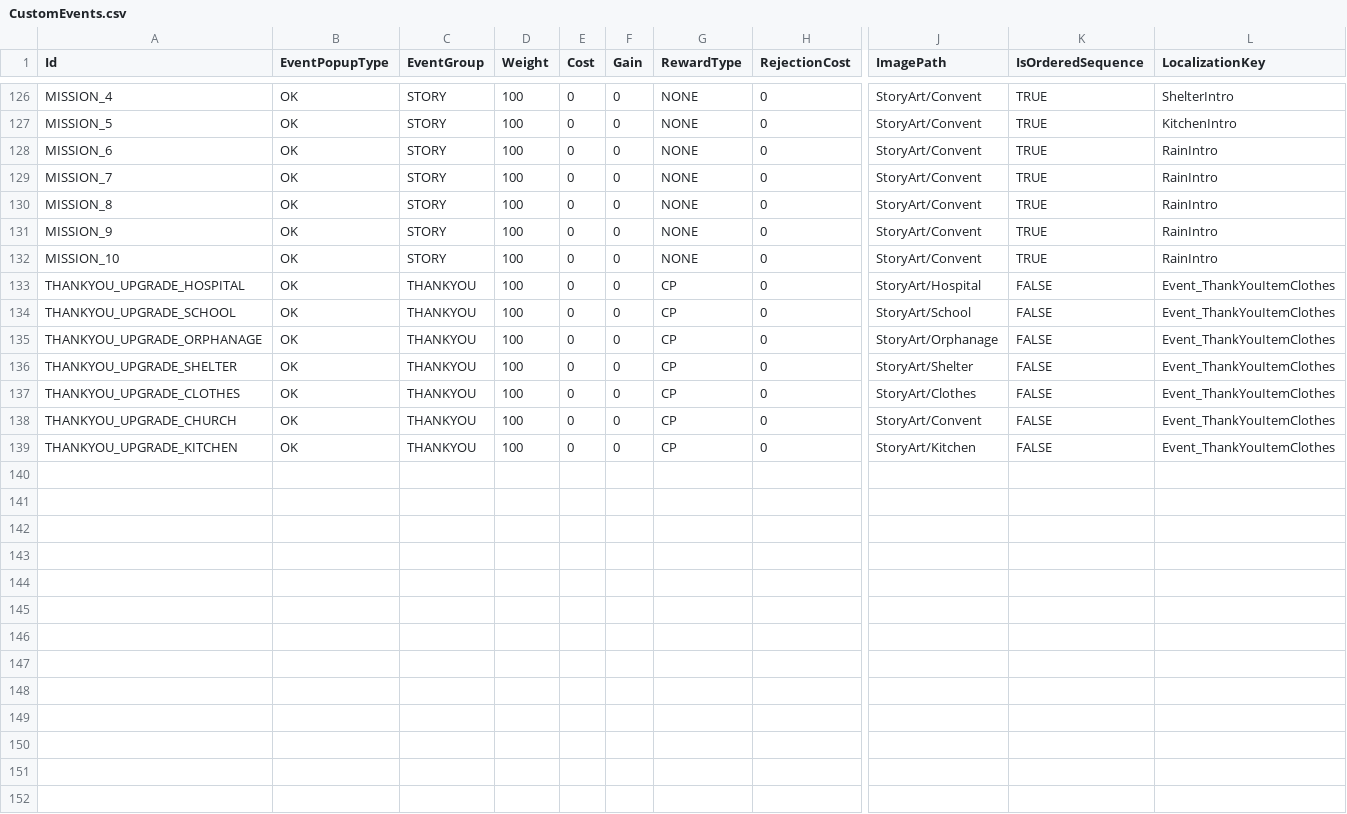
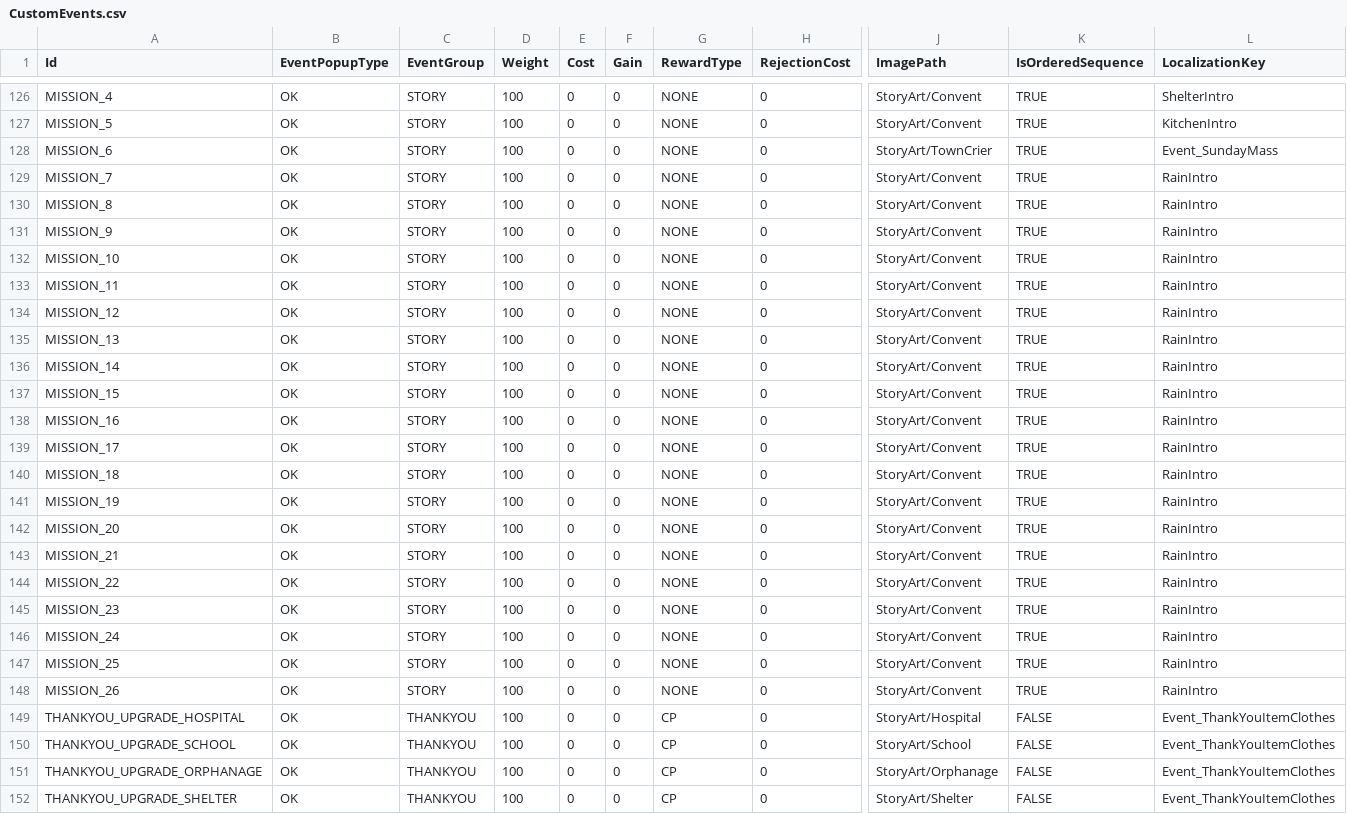
Before and after one commit to baddestguy/SainthoodStories, a CSV file: Assets/Resources/GameData/CustomEvents.csv, drawn as a sheet; only a part is shown, gaps mark what is left out; the shorter side is filled out with more unchanged rows; rows hold the shown columns only; the diff names each change by its address in the sheet, - before the commit and + after, or states it on an @@ line.

Commit message:
Mass mission and other fixes. First build

```diff
--- a/Assets/Resources/GameData/CustomEvents.csv
+++ b/Assets/Resources/GameData/CustomEvents.csv
-J128 (ImagePath): StoryArt/Convent
+J128 (ImagePath): StoryArt/TownCrier
-L128 (LocalizationKey): RainIntro
+L128 (LocalizationKey): Event_SundayMass
+row 133: MISSION_11 | OK | STORY | 100 | 0 | 0 | NONE | 0 | StoryArt/Convent | TRUE | RainIntro
+row 134: MISSION_12 | OK | STORY | 100 | 0 | 0 | NONE | 0 | StoryArt/Convent | TRUE | RainIntro
+row 135: MISSION_13 | OK | STORY | 100 | 0 | 0 | NONE | 0 | StoryArt/Convent | TRUE | RainIntro
+row 136: MISSION_14 | OK | STORY | 100 | 0 | 0 | NONE | 0 | StoryArt/Convent | TRUE | RainIntro
+row 137: MISSION_15 | OK | STORY | 100 | 0 | 0 | NONE | 0 | StoryArt/Convent | TRUE | RainIntro
+row 138: MISSION_16 | OK | STORY | 100 | 0 | 0 | NONE | 0 | StoryArt/Convent | TRUE | RainIntro
+row 139: MISSION_17 | OK | STORY | 100 | 0 | 0 | NONE | 0 | StoryArt/Convent | TRUE | RainIntro
+row 140: MISSION_18 | OK | STORY | 100 | 0 | 0 | NONE | 0 | StoryArt/Convent | TRUE | RainIntro
+row 141: MISSION_19 | OK | STORY | 100 | 0 | 0 | NONE | 0 | StoryArt/Convent | TRUE | RainIntro
+row 142: MISSION_20 | OK | STORY | 100 | 0 | 0 | NONE | 0 | StoryArt/Convent | TRUE | RainIntro
+row 143: MISSION_21 | OK | STORY | 100 | 0 | 0 | NONE | 0 | StoryArt/Convent | TRUE | RainIntro
+row 144: MISSION_22 | OK | STORY | 100 | 0 | 0 | NONE | 0 | StoryArt/Convent | TRUE | RainIntro
+row 145: MISSION_23 | OK | STORY | 100 | 0 | 0 | NONE | 0 | StoryArt/Convent | TRUE | RainIntro
+row 146: MISSION_24 | OK | STORY | 100 | 0 | 0 | NONE | 0 | StoryArt/Convent | TRUE | RainIntro
+row 147: MISSION_25 | OK | STORY | 100 | 0 | 0 | NONE | 0 | StoryArt/Convent | TRUE | RainIntro
+row 148: MISSION_26 | OK | STORY | 100 | 0 | 0 | NONE | 0 | StoryArt/Convent | TRUE | RainIntro
```
Also changed, not shown: Assets/Resources/GameData/Objectives.csv, 10 other files.
